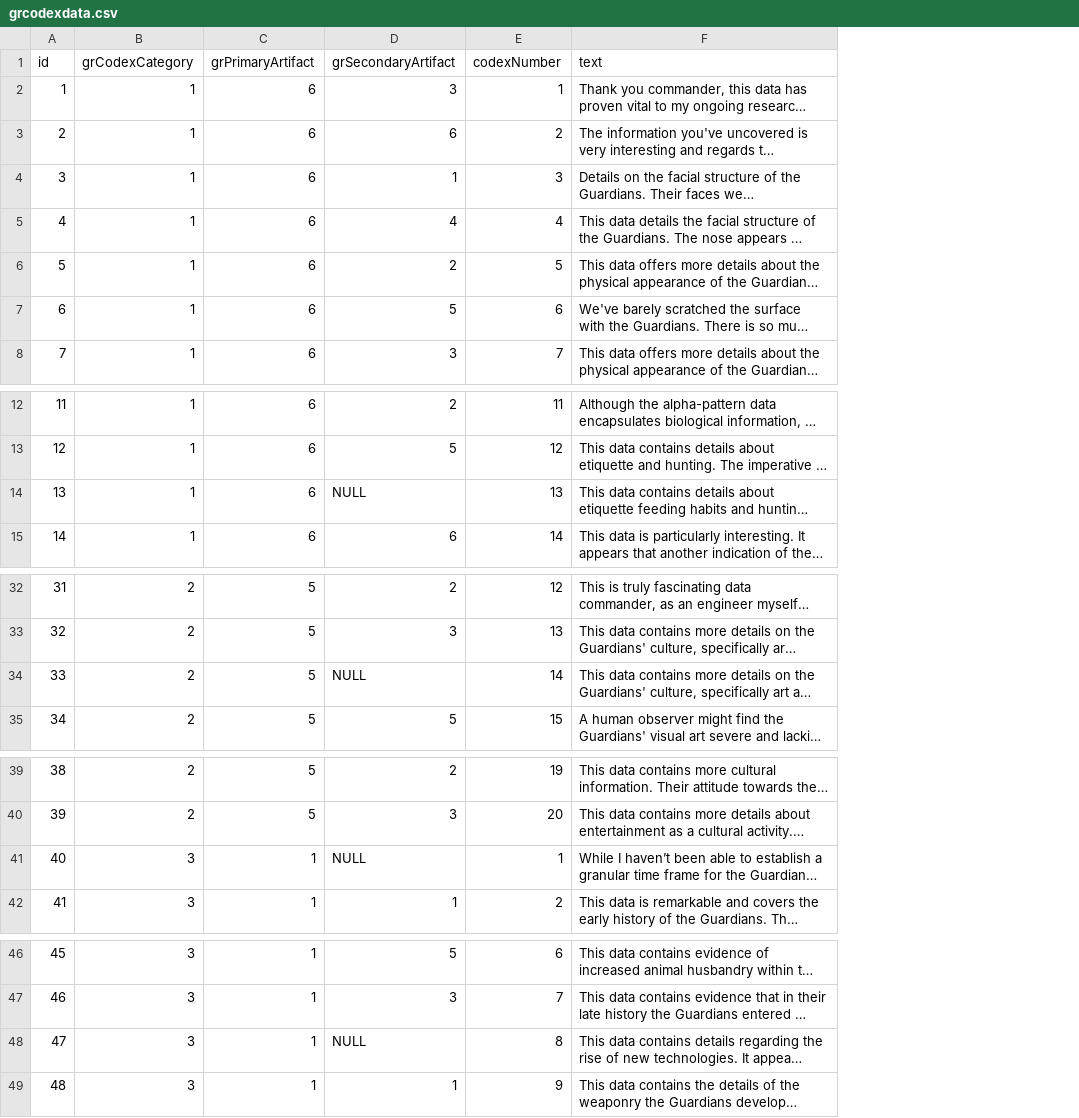
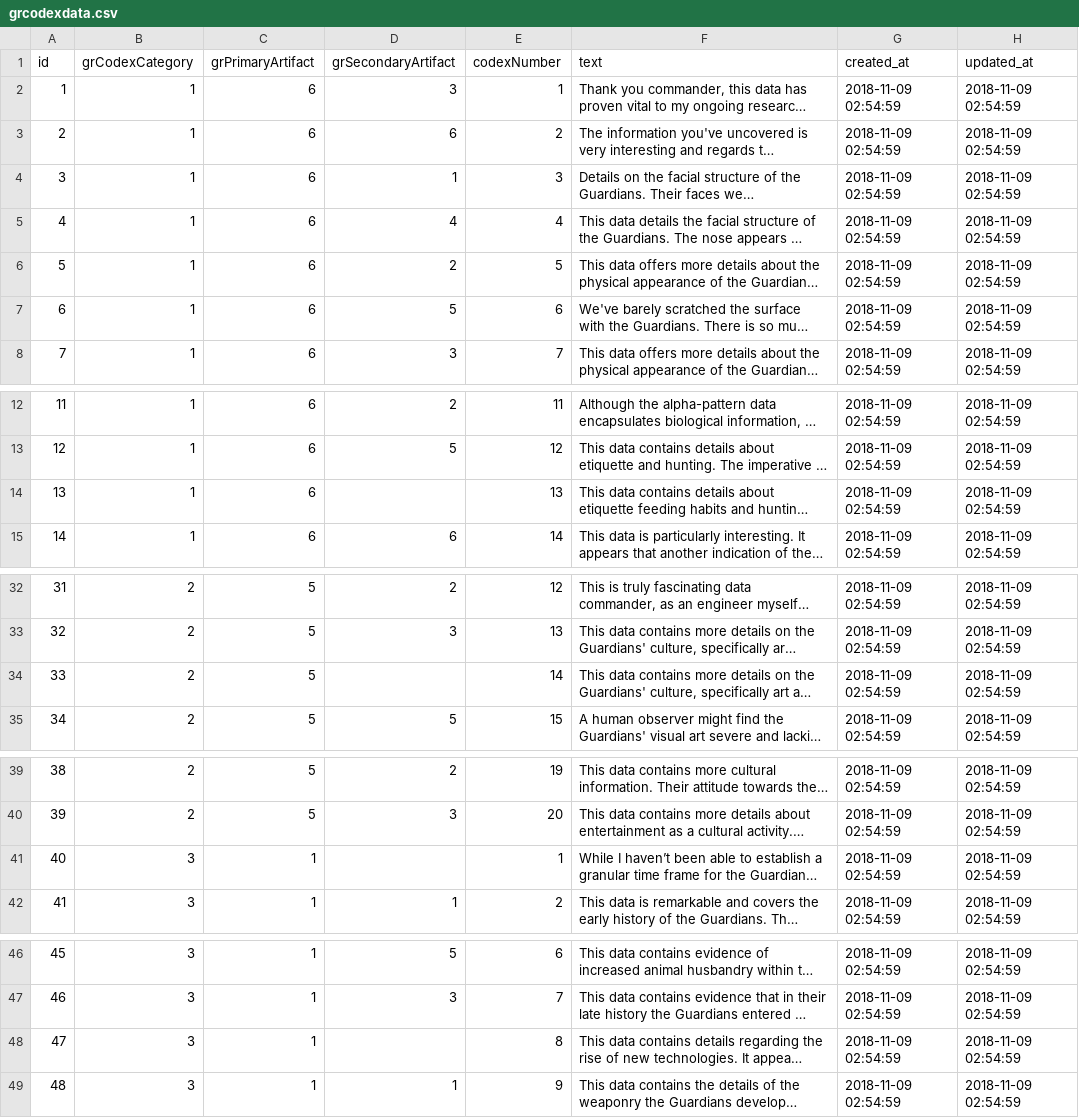
Before and after one commit to canonn-science/CAPIv2-Strapi, a CSV file: seed_files/CSV/coreData/grcodexdata.csv, drawn as a sheet; only a part is shown, gaps mark what is left out; long unchanged cells end in …; the diff covers the shown part only; the diff names each change by its address in the sheet, - before the commit and + after, or states it on an @@ line.

Commit message:
Fix some "broken" CSV seed files

```diff
--- a/seed_files/CSV/coreData/grcodexdata.csv
+++ b/seed_files/CSV/coreData/grcodexdata.csv
+column G (created_at), rows 2-8: all 2018-11-09 02:54:59; rows 12-15: all 2018-11-09 02:54:59; rows 32-35: all 2018-11-09 02:54:59; rows 39-42: all 2018-11-09 02:54:59; rows 46-49: all 2018-11-09 02:54:59
+column H (updated_at), rows 2-8: all 2018-11-09 02:54:59; rows 12-15: all 2018-11-09 02:54:59; rows 32-35: all 2018-11-09 02:54:59; rows 39-42: all 2018-11-09 02:54:59; rows 46-49: all 2018-11-09 02:54:59
-D14 (grSecondaryArtifact): NULL
+D14 (grSecondaryArtifact): (empty)
-D34 (grSecondaryArtifact): NULL
+D34 (grSecondaryArtifact): (empty)
-D41 (grSecondaryArtifact): NULL
+D41 (grSecondaryArtifact): (empty)
-D48 (grSecondaryArtifact): NULL
+D48 (grSecondaryArtifact): (empty)
```
Also changed, not shown: 6 edited cells elsewhere in this file, seed_files/CSV/coreData/core_store.csv, seed_files/CSV/coreData/gscodexdata.csv, 13 other files.
